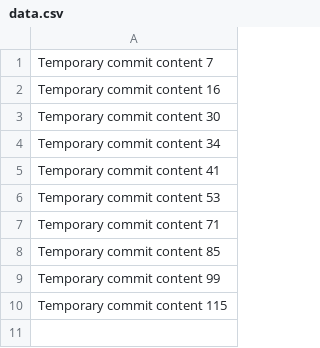
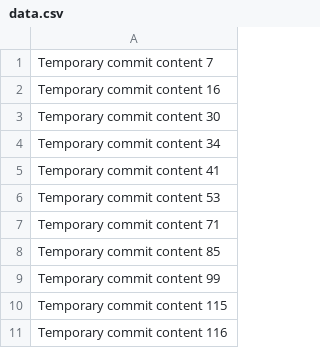
Before and after one commit to njerryleolee/EduTrack, a CSV file: data.csv, drawn as a sheet.

```diff
--- a/data.csv
+++ b/data.csv
@@ -10 +10,2 @@ Temporary commit content 99
 Temporary commit content 115
+Temporary commit content 116
```
